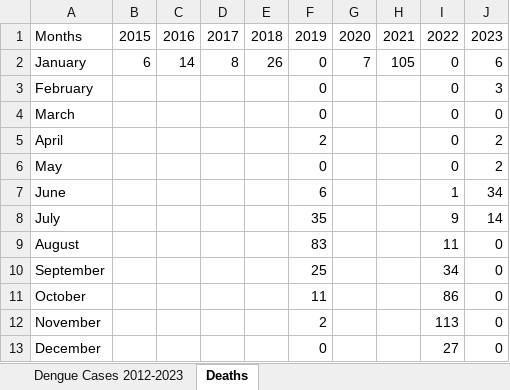
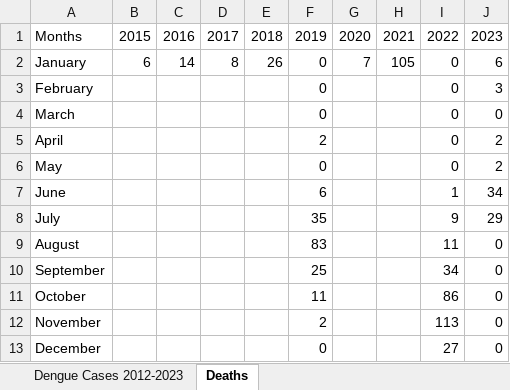
Before and after one commit to hossainlab/dengue-situation-dashboard, an Excel workbook: DengueCaseReporting[2012-23].xlsx, sheet Deaths, drawn as a sheet; values as stored, in another font and other column widths than the file's, no borders; the diff names each change by its address in the sheet, - before the commit and + after, or states it on an @@ line.

```diff
--- a/DengueCaseReporting[2012-23].xlsx (sheet Deaths)
+++ b/DengueCaseReporting[2012-23].xlsx (sheet Deaths)
-J8: 14
+J8: 29
```
Also changed, not shown: DengueCases2023.xlsx, 4 other files.
